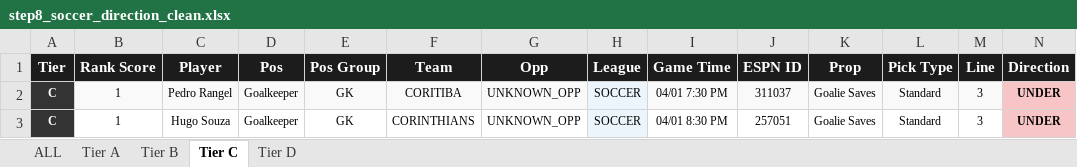
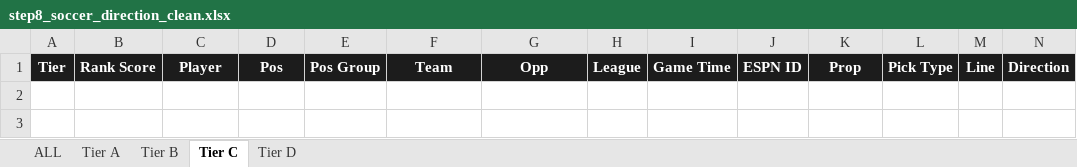
Before and after one commit to halekevi/nba-pipelines, an Excel workbook: Soccer/step8_soccer_direction_clean.xlsx, sheet Tier C, drawn as a sheet; only a part is shown; values as stored, in another font and other column widths than the file's, no borders; rows hold the shown columns only; the diff names each change by its address in the sheet, - before the commit and + after, or states it on an @@ line.

```diff
--- a/Soccer/step8_soccer_direction_clean.xlsx (sheet Tier C)
+++ b/Soccer/step8_soccer_direction_clean.xlsx (sheet Tier C)
-row 2: C | 1 | Pedro Rangel | Goalkeeper | GK | CORITIBA | UNKNOWN_OPP | SOCCER | 04/01 7:30 PM | 311037 | Goalie Saves | Standard | 3 | UNDER
-row 3: C | 1 | Hugo Souza | Goalkeeper | GK | CORINTHIANS | UNKNOWN_OPP | SOCCER | 04/01 8:30 PM | 257051 | Goalie Saves | Standard | 3 | UNDER
```
Also changed, not shown: sheet ALL, sheet Tier A, sheet Tier D, CBB/step6_ranked_cbb.xlsx, CBB/step6_ranked_wcbb.xlsx, 10 other files.
